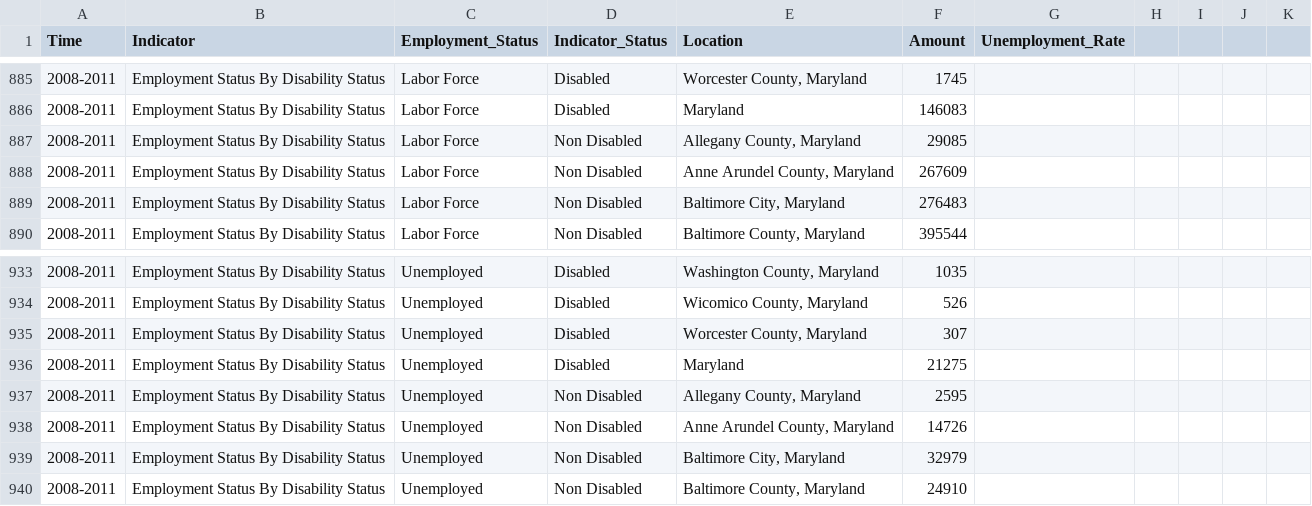
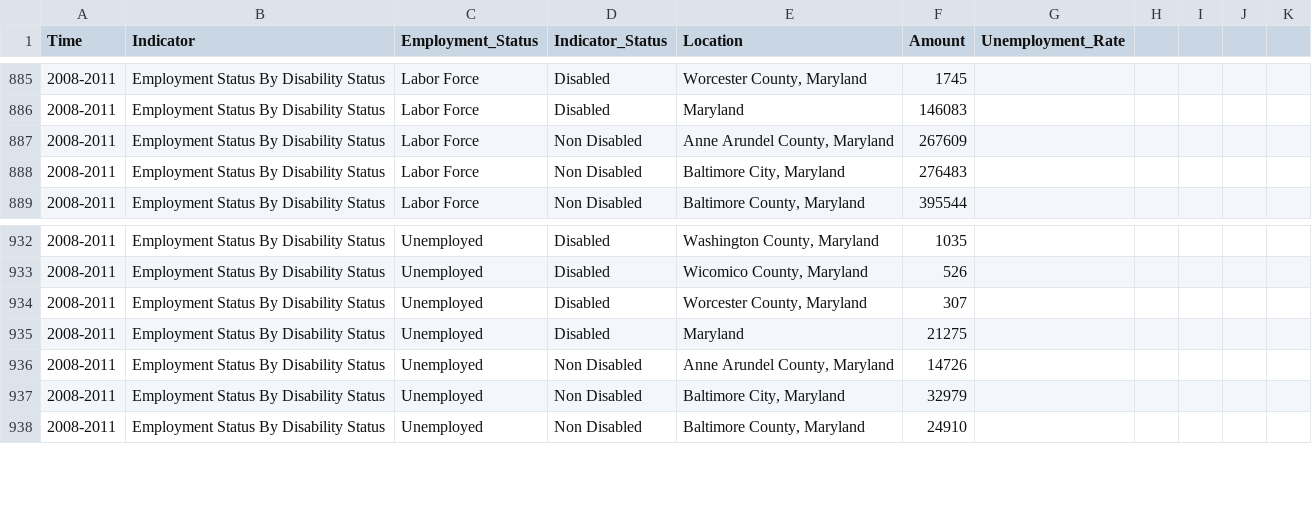
Before and after one commit to Sabelo954/Dashboard-update, a CSV file: DLLR-Dashboard-Refractored-master/src/data/CountyData.csv, drawn as a sheet; only a part is shown, gaps mark what is left out.

Commit message:
Update  Disabled
Removed 2007-2011. Due the impacting the Disability and Poverty for County in 2015. " First values"

```diff
--- a/DLLR-Dashboard-Refractored-master/src/data/CountyData.csv
+++ b/DLLR-Dashboard-Refractored-master/src/data/CountyData.csv
@@ -886,3 +886,2 @@ Time,Indicator,Employment_Status,Indicator_Status,Location,Amount,Unemployment_R
 2008-2011,Employment Status By Disability Status,Labor Force,Disabled,"Maryland",146083,,,,,
-2008-2011,Employment Status By Disability Status,Labor Force,Non Disabled,"Allegany County, Maryland",29085,,,,,
 2008-2011,Employment Status By Disability Status,Labor Force,Non Disabled,"Anne Arundel County, Maryland",267609,,,,,
@@ -936,3 +935,2 @@ Time,Indicator,Employment_Status,Indicator_Status,Location,Amount,Unemployment_R
 2008-2011,Employment Status By Disability Status,Unemployed,Disabled,"Maryland",21275,,,,,
-2008-2011,Employment Status By Disability Status,Unemployed,Non Disabled,"Allegany County, Maryland",2595,,,,,
 2008-2011,Employment Status By Disability Status,Unemployed,Non Disabled,"Anne Arundel County, Maryland",14726,,,,,
```
